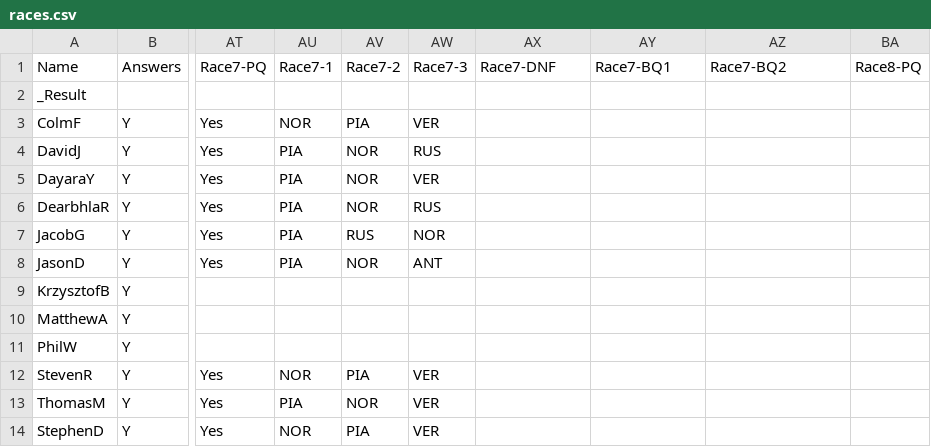
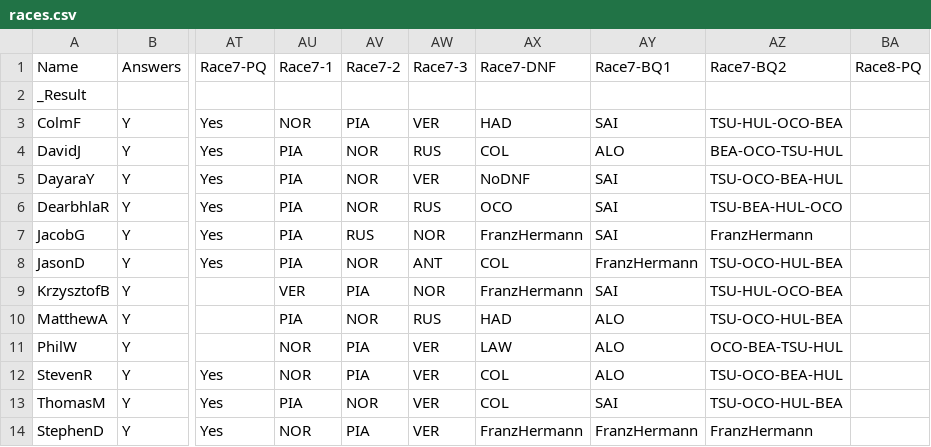
Before and after one commit to DaveJord/F1Comp, a CSV file: races.csv, drawn as a sheet; only a part is shown, gaps mark what is left out; the diff names each change by its address in the sheet, - before the commit and + after, or states it on an @@ line.

```diff
--- a/races.csv
+++ b/races.csv
-AX3: (empty)
+AX3: HAD
-AY3: (empty)
+AY3: SAI
-AZ3: (empty)
+AZ3: TSU-HUL-OCO-BEA
-AX4: (empty)
+AX4: COL
-AY4: (empty)
+AY4: ALO
-AZ4: (empty)
+AZ4: BEA-OCO-TSU-HUL
-AX5: (empty)
+AX5: NoDNF
-AY5:AY7: (empty)
+AY5:AY7: SAI
-AZ5: (empty)
+AZ5: TSU-OCO-BEA-HUL
-AX6: (empty)
+AX6: OCO
-AZ6: (empty)
+AZ6: TSU-BEA-HUL-OCO
-AX7: (empty)
+AX7: FranzHermann
-AZ7: (empty)
+AZ7: FranzHermann
-AX8: (empty)
+AX8: COL
-AY8: (empty)
+AY8: FranzHermann
-AZ8: (empty)
+AZ8: TSU-OCO-HUL-BEA
-AU9: (empty)
+AU9: VER
-AV9: (empty)
+AV9: PIA
-AW9: (empty)
+AW9: NOR
-AX9: (empty)
+AX9: FranzHermann
-AY9: (empty)
+AY9: SAI
-AZ9: (empty)
+AZ9: TSU-HUL-OCO-BEA
-AU10: (empty)
+AU10: PIA
-AV10: (empty)
+AV10: NOR
-AW10: (empty)
+AW10: RUS
-AX10: (empty)
+AX10: HAD
-AY10:AY12: (empty)
+AY10:AY12: ALO
-AZ10: (empty)
+AZ10: TSU-OCO-HUL-BEA
-AU11: (empty)
+AU11: NOR
-AV11: (empty)
+AV11: PIA
-AW11: (empty)
+AW11: VER
-AX11: (empty)
+AX11: LAW
-AZ11: (empty)
+AZ11: OCO-BEA-TSU-HUL
-AX12:AX13: (empty)
+AX12:AX13: COL
-AZ12: (empty)
+AZ12: TSU-OCO-BEA-HUL
-AY13: (empty)
+AY13: SAI
-AZ13: (empty)
+AZ13: TSU-OCO-HUL-BEA
-AX14: (empty)
+AX14: FranzHermann
-AY14: (empty)
+AY14: FranzHermann
-AZ14: (empty)
+AZ14: FranzHermann
```
Also changed, not shown: Leaderboard.csv, 1 other file.
